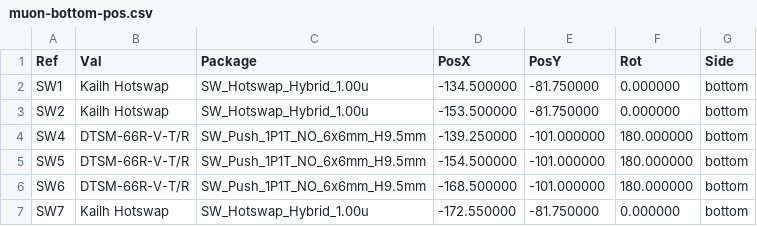
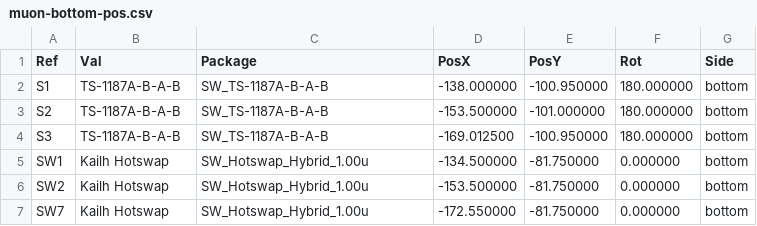
Before and after one commit to Dekanova/muon-kbd, a CSV file: releases/muon-bottom-pos.csv, drawn as a sheet.

```diff
--- a/releases/muon-bottom-pos.csv
+++ b/releases/muon-bottom-pos.csv
@@ -1,7 +1,7 @@
 Ref,Val,Package,PosX,PosY,Rot,Side
+"S1","TS-1187A-B-A-B","SW_TS-1187A-B-A-B",-138.000000,-100.950000,180.000000,bottom
+"S2","TS-1187A-B-A-B","SW_TS-1187A-B-A-B",-153.500000,-101.000000,180.000000,bottom
+"S3","TS-1187A-B-A-B","SW_TS-1187A-B-A-B",-169.012500,-100.950000,180.000000,bottom
 "SW1","Kailh Hotswap","SW_Hotswap_Hybrid_1.00u",-134.500000,-81.750000,0.000000,bottom
 "SW2","Kailh Hotswap","SW_Hotswap_Hybrid_1.00u",-153.500000,-81.750000,0.000000,bottom
-"SW4","DTSM-66R-V-T/R","SW_Push_1P1T_NO_6x6mm_H9.5mm",-139.250000,-101.000000,180.000000,bottom
-"SW5","DTSM-66R-V-T/R","SW_Push_1P1T_NO_6x6mm_H9.5mm",-154.500000,-101.000000,180.000000,bottom
-"SW6","DTSM-66R-V-T/R","SW_Push_1P1T_NO_6x6mm_H9.5mm",-168.500000,-101.000000,180.000000,bottom
 "SW7","Kailh Hotswap","SW_Hotswap_Hybrid_1.00u",-172.550000,-81.750000,0.000000,bottom
```
Also changed, not shown: releases/muon-top-pos.csv, 17 other files.
